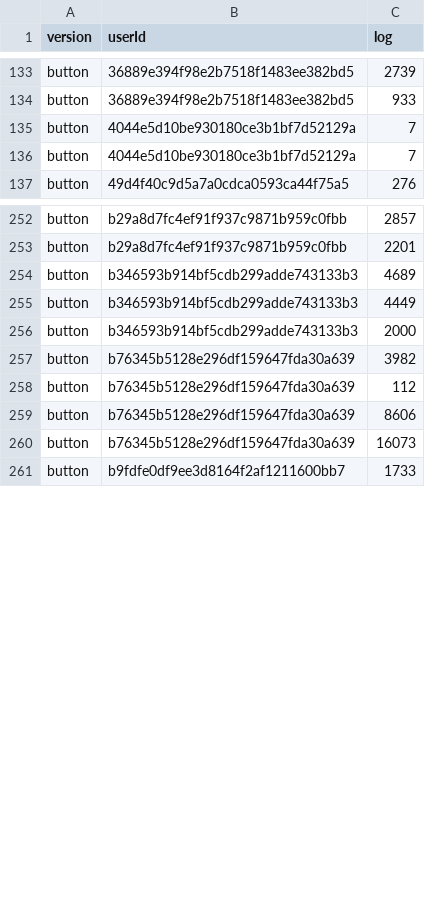
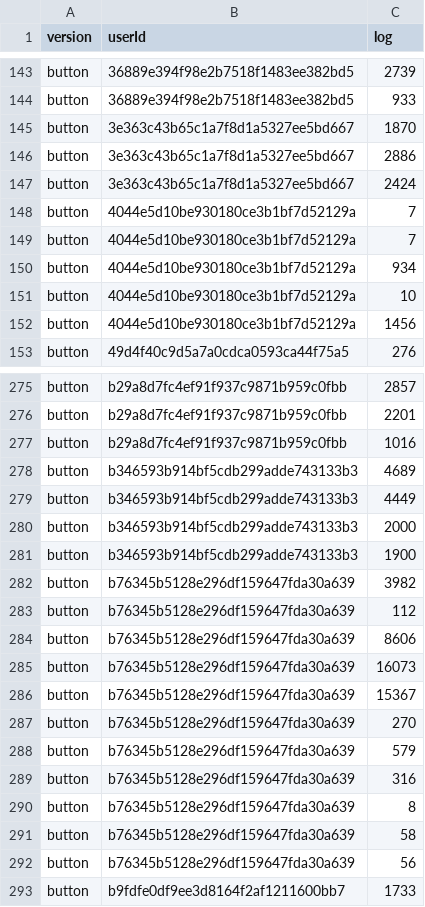
Before and after one commit to PMangels/duckduckrun_R_analysis, a CSV file: csv_prepping/duckduckgo_scores.csv, drawn as a sheet; only a part is shown, gaps mark what is left out; the diff covers the shown part only; the diff names each change by its address in the sheet, - before the commit and + after, or states it on an @@ line.

Commit message:
reran with some more data

```diff
--- a/csv_prepping/duckduckgo_scores.csv
+++ b/csv_prepping/duckduckgo_scores.csv
+row 145: button | 3e363c43b65c1a7f8d1a5327ee5bd667 | 1870
+row 146: button | 3e363c43b65c1a7f8d1a5327ee5bd667 | 2886
+row 147: button | 3e363c43b65c1a7f8d1a5327ee5bd667 | 2424
+row 150: button | 4044e5d10be930180ce3b1bf7d52129a | 934
+row 151: button | 4044e5d10be930180ce3b1bf7d52129a | 10
+row 152: button | 4044e5d10be930180ce3b1bf7d52129a | 1456
+row 277: button | b29a8d7fc4ef91f937c9871b959c0fbb | 1016
+row 281: button | b346593b914bf5cdb299adde743133b3 | 1900
+row 286: button | b76345b5128e296df159647fda30a639 | 15367
+row 287: button | b76345b5128e296df159647fda30a639 | 270
+row 288: button | b76345b5128e296df159647fda30a639 | 579
+row 289: button | b76345b5128e296df159647fda30a639 | 316
+row 290: button | b76345b5128e296df159647fda30a639 | 8
+row 291: button | b76345b5128e296df159647fda30a639 | 58
+row 292: button | b76345b5128e296df159647fda30a639 | 56
```
Also changed, not shown: 44 added rows elsewhere in this file, csv_prepping/duckduckgo_games_started.csv, 4 other files.
